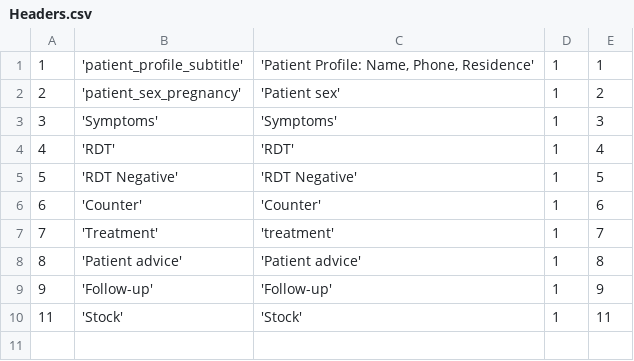
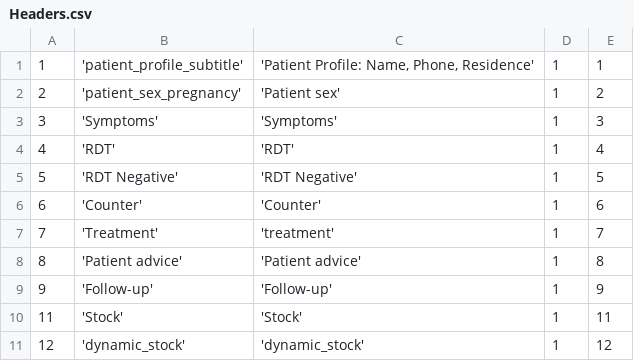
Before and after one commit to EyeSeeTea/pictureapp, a CSV file: app/src/myanmar/assets/Headers.csv, drawn as a sheet.

```diff
--- a/app/src/myanmar/assets/Headers.csv
+++ b/app/src/myanmar/assets/Headers.csv
@@ -10 +10,2 @@
 11;'Stock';'Stock';1;11
+12;'dynamic_stock';'dynamic_stock';1;12
```
Also changed, not shown: app/src/myanmar/assets/Questions.csv, app/src/myanmar/assets/Tabs.csv, 15 other files.
